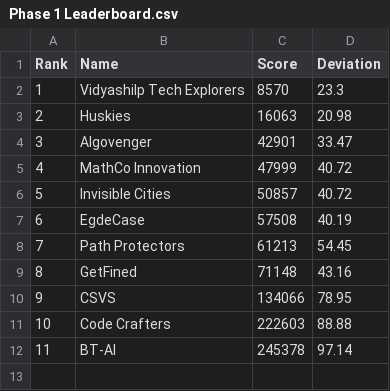
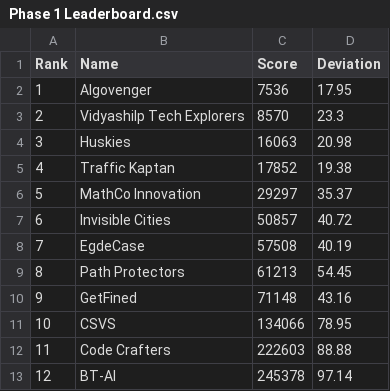
Before and after one commit to ArunJoseph19/Leaderboard_BMC2024, a CSV file: Phase 1 Leaderboard.csv, drawn as a sheet; removed rows and columns are numbered as before the commit, all else as after; the diff names each change by its address in the sheet, - before the commit and + after, or states it on an @@ line.

Commit message:
Update Phase 1 Leaderboard.csv

```diff
--- a/Phase 1 Leaderboard.csv
+++ b/Phase 1 Leaderboard.csv
+row 2: 1 | Algovenger | 7536 | 17.95
@@ column A (Rank) renumbered from row 3 down @@
-row 4: 3 | Algovenger | 42901 | 33.47
+row 5: 4 | Traffic Kaptan | 17852 | 19.38
-C6 (Score): 47999
+C6 (Score): 29297
-D6 (Deviation): 40.72
+D6 (Deviation): 35.37
```
